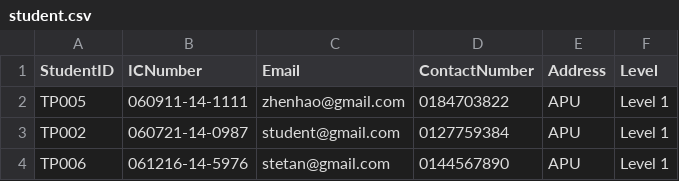
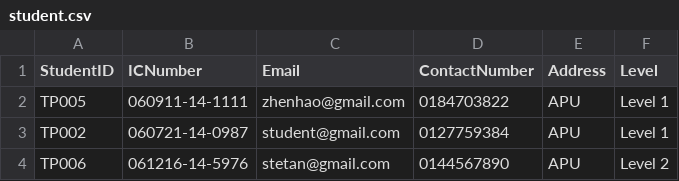
Before and after one commit to siayu18/TCMS, a CSV file: src/main/entity/student.csv, drawn as a sheet.

```diff
--- a/src/main/entity/student.csv
+++ b/src/main/entity/student.csv
@@ -3,2 +3,2 @@ StudentID,ICNumber,Email,ContactNumber,Address,Level
 "TP002","060721-14-0987","student@gmail.com","0127759384","APU","Level 1"
-"TP006","061216-14-5976","stetan@gmail.com","0144567890","APU","Level 1"
+"TP006","061216-14-5976","stetan@gmail.com","0144567890","APU","Level 2"
```
Also changed, not shown: src/main/entity/communication.csv, src/main/entity/enrollment.csv, 7 other files.
